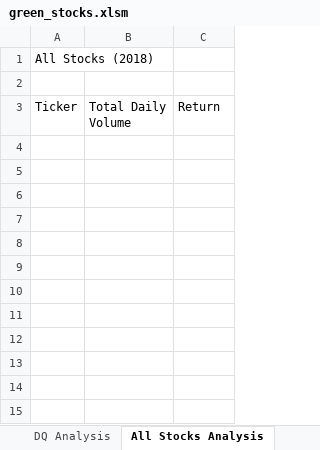
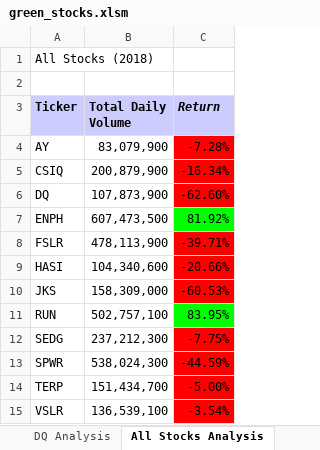
Before and after one commit to Qu3enK/stock-analysis, an Excel workbook: green_stocks.xlsm, sheet All Stocks Analysis, drawn as a sheet; values as stored, in another font and other column widths than the file's, no borders; the diff names each change by its address in the sheet, - before the commit and + after, or states it on an @@ line.

```diff
--- a/green_stocks.xlsm (sheet All Stocks Analysis)
+++ b/green_stocks.xlsm (sheet All Stocks Analysis)
@@ A3:C3 fill: none → #CCCCFF, bold: off → on @@
-C3 italic: off
+C3 italic: on
+row 4: AY | 83,079,900 | -7.28%
+row 5: CSIQ | 200,879,900 | -16.34%
+row 6: DQ | 107,873,900 | -62.60%
+row 7: ENPH | 607,473,500 | 81.92%
+row 8: FSLR | 478,113,900 | -39.71%
+row 9: HASI | 104,340,600 | -20.66%
+row 10: JKS | 158,309,000 | -60.53%
+row 11: RUN | 502,757,100 | 83.95%
+row 12: SEDG | 237,212,300 | -7.75%
+row 13: SPWR | 538,024,300 | -44.59%
+row 14: TERP | 151,434,700 | -5.00%
+row 15: VSLR | 136,539,100 | -3.54%
```
Also changed, not shown: sheet Skill Drill.
